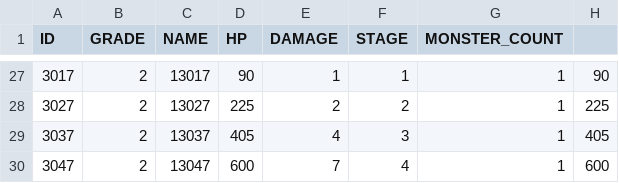
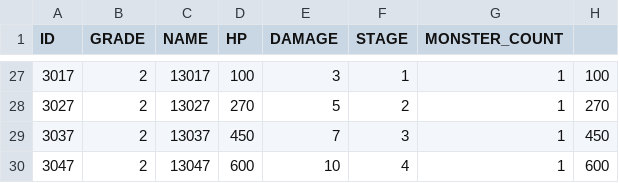
Before and after one commit to somersolt/Wizard-of-Dice, a CSV file: Assets/Resources/Table/MonsterTable.csv, drawn as a sheet; only a part is shown, gaps mark what is left out; the diff covers the shown part only.

```diff
--- a/Assets/Resources/Table/MonsterTable.csv
+++ b/Assets/Resources/Table/MonsterTable.csv
@@ -27,4 +27,4 @@ ID,GRADE,NAME,HP,DAMAGE,STAGE,MONSTER_COUNT,
-3017,2,13017,90,1,1,1,90
-3027,2,13027,225,2,2,1,225
-3037,2,13037,405,4,3,1,405
-3047,2,13047,600,7,4,1,600
+3017,2,13017,100,3,1,1,100
+3027,2,13027,270,5,2,1,270
+3037,2,13037,450,7,3,1,450
+3047,2,13047,600,10,4,1,600
```
Also changed, not shown: 58 edited cells elsewhere in this file, Assets/Resources/Table/MagicBookTable.csv.
